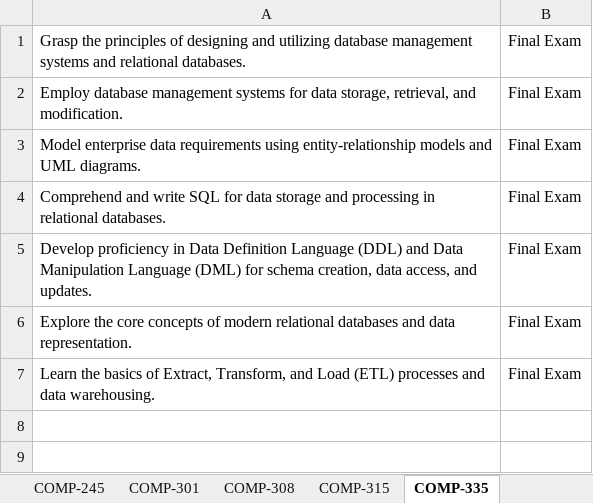
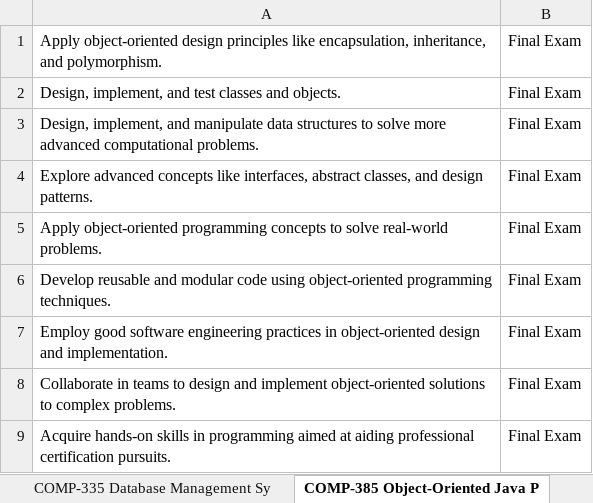
Before and after one commit to Saisivasagar/Assessment, an Excel workbook: knowledge/assignment_to_course_outcomes_map.xlsx, sheet COMP-385 Object-Oriented Java P, drawn as a sheet; values as stored, in another font and other column widths than the file's, no borders; addresses are those after the commit; the diff names each change by its address in the sheet, - before the commit and + after, or states it on an @@ line.

```diff
--- a/knowledge/assignment_to_course_outcomes_map.xlsx (sheet COMP-385 Object-Oriented Java P)
+++ b/knowledge/assignment_to_course_outcomes_map.xlsx (sheet COMP-385 Object-Oriented Java P)
-sheet tab: COMP-315
+sheet tab: COMP-335 Database Management Sy
-sheet tab: COMP-335
+sheet tab: COMP-385 Object-Oriented Java P
-A1: Grasp the principles of designing and utilizing database management systems and relational databases.
+A1: Apply object-oriented design principles like encapsulation, inheritance, and polymorphism.
+row 2: Design, implement, and test classes and objects. | Final Exam
-A3: Employ database management systems for data storage, retrieval, and modification.
+A3: Design, implement, and manipulate data structures to solve more advanced computational problems.
-A4: Model enterprise data requirements using entity-relationship models and UML diagrams.
+A4: Explore advanced concepts like interfaces, abstract classes, and design patterns.
+row 5: Apply object-oriented programming concepts to solve real-world problems. | Final Exam
-A6: Comprehend and write SQL for data storage and processing in relational databases.
+A6: Develop reusable and modular code using object-oriented programming techniques.
-A7: Develop proficiency in Data Definition Language (DDL) and Data Manipulation Language (DML) for schema creation, data access, and updates.
+A7: Employ good software engineering practices in object-oriented design and implementation.
-A8: Explore the core concepts of modern relational databases and data representation.
+A8: Collaborate in teams to design and implement object-oriented solutions to complex problems.
-A9: Learn the basics of Extract, Transform, and Load (ETL) processes and data warehousing.
+A9: Acquire hands-on skills in programming aimed at aiding professional certification pursuits.
```
Also changed, not shown: sheet COMP-450 Capstone Project, sheet COMP-301 Computer Science Funda, sheet COMP-245 Computer Architecture, sheet COMP-431 Operating Systems, sheet COMP-405 Software Engineering, sheet COMP-308 Networking, 3 more sheets, other sheet tabs.
